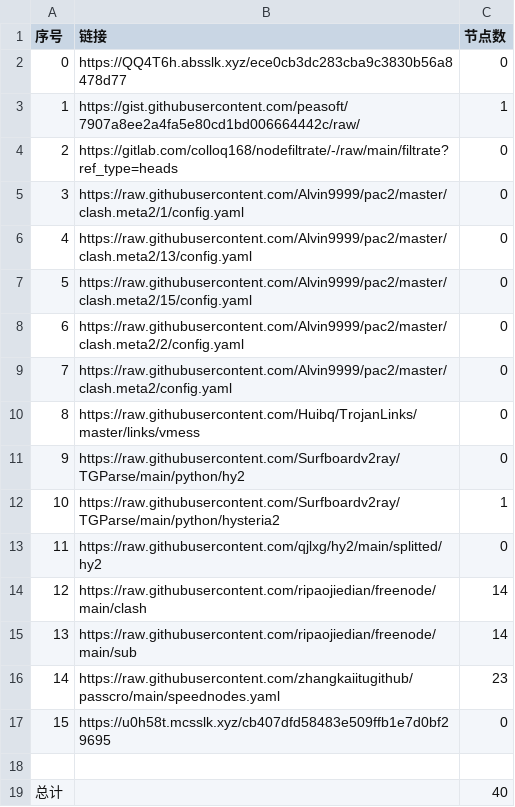
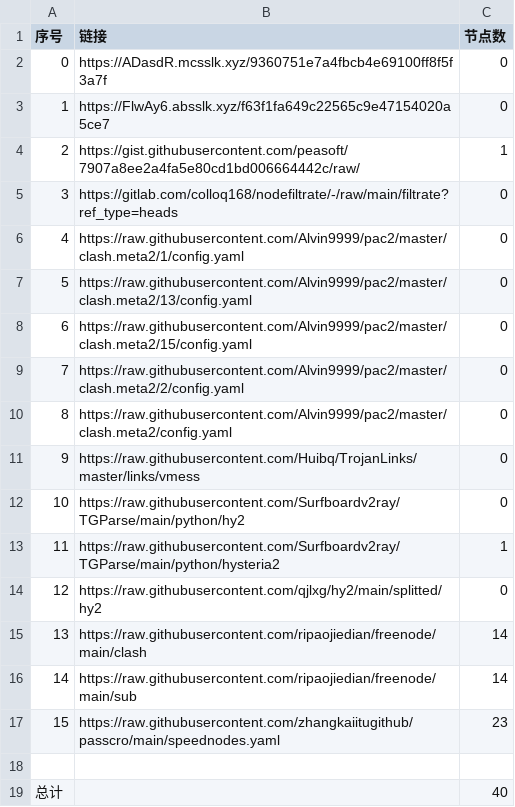
Before and after one commit to my-tv1/NoMoreWalls, a CSV file: list_result.csv, drawn as a sheet; removed rows and columns are numbered as before the commit, all else as after; the diff names each change by its address in the sheet, - before the commit and + after, or states it on an @@ line.

```diff
--- a/list_result.csv
+++ b/list_result.csv
-B2 (链接): https://QQ4T6h.absslk.xyz/ece0cb3dc283cba9c3830b56a8478d77
+B2 (链接): https://ADasdR.mcsslk.xyz/9360751e7a4fbcb4e69100ff8f5f3a7f
+row 3: 1 | https://FlwAy6.absslk.xyz/f63f1fa649c22565c9e47154020a5ce7 | 0
@@ column A (序号) renumbered between rows 4 and 17 @@
-row 17: 15 | https://u0h58t.mcsslk.xyz/cb407dfd58483e509ffb1e7d0bf29695 | 0
```
Also changed, not shown: 20 other files.
